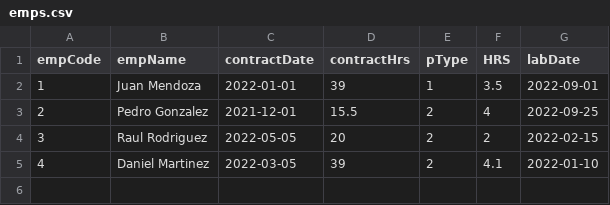
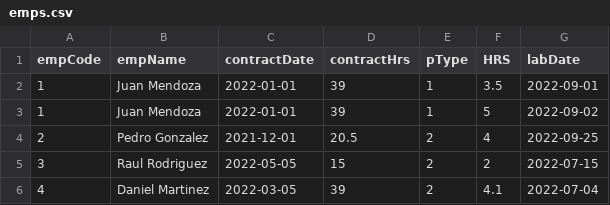
Before and after one commit to todosacarios/git-sonia-01, a CSV file: .gitignore/emps.csv, drawn as a sheet.

```diff
--- a/.gitignore/emps.csv
+++ b/.gitignore/emps.csv
@@ -2,4 +2,5 @@ empCode,empName,contractDate,contractHrs,pType,HRS,labDate
 1,Juan Mendoza,2022-01-01,39,1,3.5,2022-09-01
-2,Pedro Gonzalez,2021-12-01,15.5,2,4,2022-09-25
-3,Raul Rodriguez,2022-05-05,20,2,2,2022-02-15
-4,Daniel Martinez,2022-03-05,39,2,4.1,2022-01-10
+1,Juan Mendoza,2022-01-01,39,1,5,2022-09-02
+2,Pedro Gonzalez,2021-12-01,20.5,2,4,2022-09-25
+3,Raul Rodriguez,2022-05-05,15,2,2,2022-07-15
+4,Daniel Martinez,2022-03-05,39,2,4.1,2022-07-04
```
Also changed, not shown: uploads/emps.csv, 4 other files.
